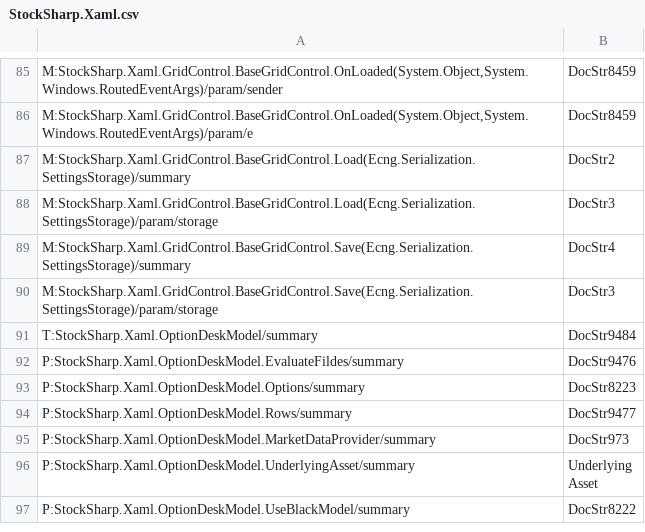
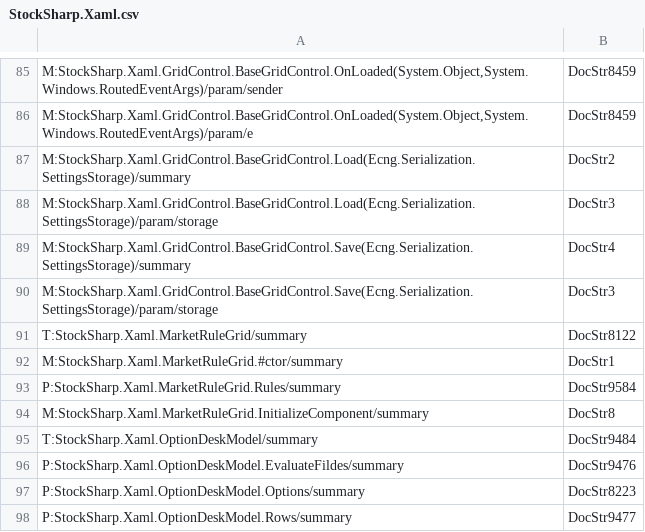
Before and after one commit to StockSharp/StockSharp, a CSV file: Localization/XmlComments/StockSharp.Xaml.csv, drawn as a sheet; only a part is shown, gaps mark what is left out; the shorter side is filled out with more unchanged rows; the diff names each change by its address in the sheet, - before the commit and + after, or states it on an @@ line.

Commit message:
MarketRuleGrid

```diff
--- a/Localization/XmlComments/StockSharp.Xaml.csv
+++ b/Localization/XmlComments/StockSharp.Xaml.csv
+row 91: T:StockSharp.Xaml.MarketRuleGrid/summary | DocStr8122
+row 92: M:StockSharp.Xaml.MarketRuleGrid.#ctor/summary | DocStr1
+row 93: P:StockSharp.Xaml.MarketRuleGrid.Rules/summary | DocStr9584
+row 94: M:StockSharp.Xaml.MarketRuleGrid.InitializeComponent/summary | DocStr8
```
Also changed, not shown: 6 other files.
